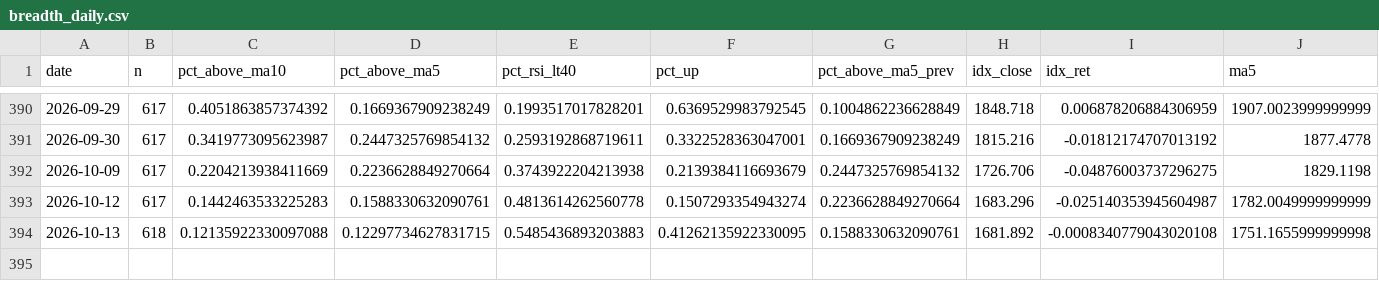
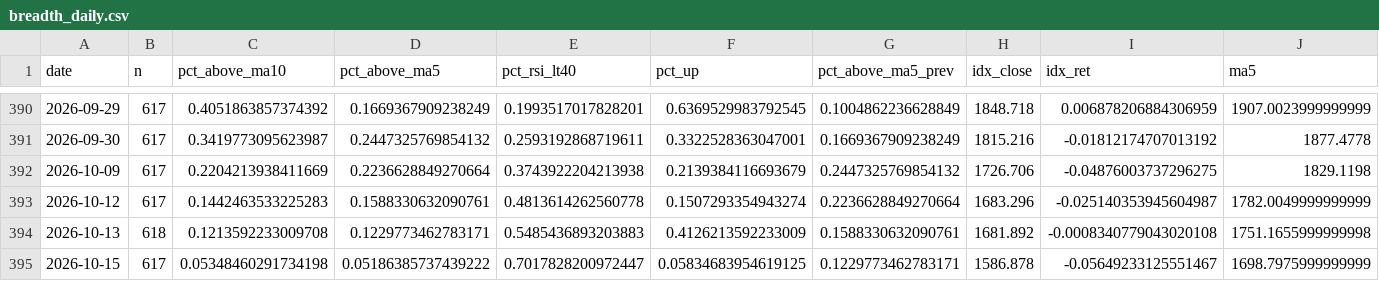
Before and after one commit to tranchiclever417693-lab/astock-daily-alert, a CSV file: data/star/breadth_daily.csv, drawn as a sheet; only a part is shown, gaps mark what is left out; rows hold the shown columns only; the diff names each change by its address in the sheet, - before the commit and + after, or states it on an @@ line.

```diff
--- a/data/star/breadth_daily.csv
+++ b/data/star/breadth_daily.csv
-C394 (pct_above_ma10): 0.12135922330097088
+C394 (pct_above_ma10): 0.1213592233009708
-D394 (pct_above_ma5): 0.12297734627831715
+D394 (pct_above_ma5): 0.1229773462783171
-F394 (pct_up): 0.41262135922330095
+F394 (pct_up): 0.4126213592233009
+row 395: 2026-10-15 | 617 | 0.05348460291734198 | 0.05186385737439222 | 0.7017828200972447 | 0.05834683954619125 | 0.1229773462783171 | 1586.878 | -0.05649233125551467 | 1698.7975999999999
```
Also changed, not shown: data/breadth_daily.csv, data/chinext/breadth_daily.csv, 12 other files.
